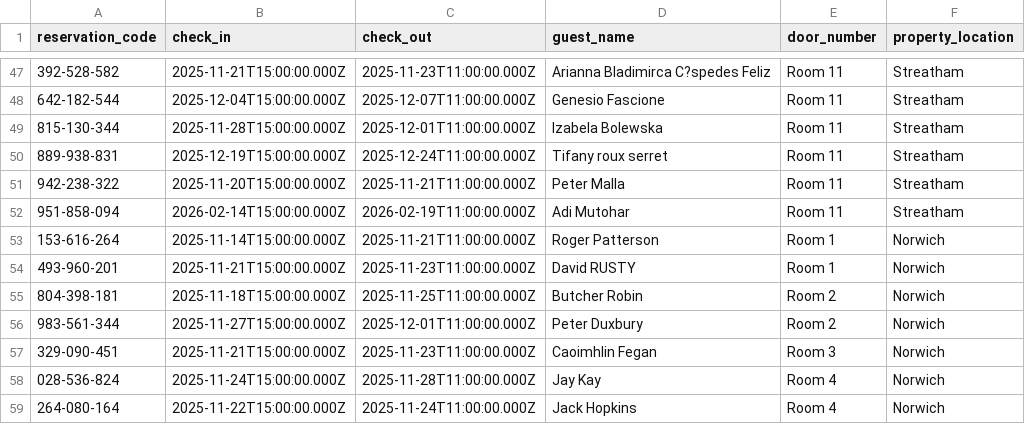
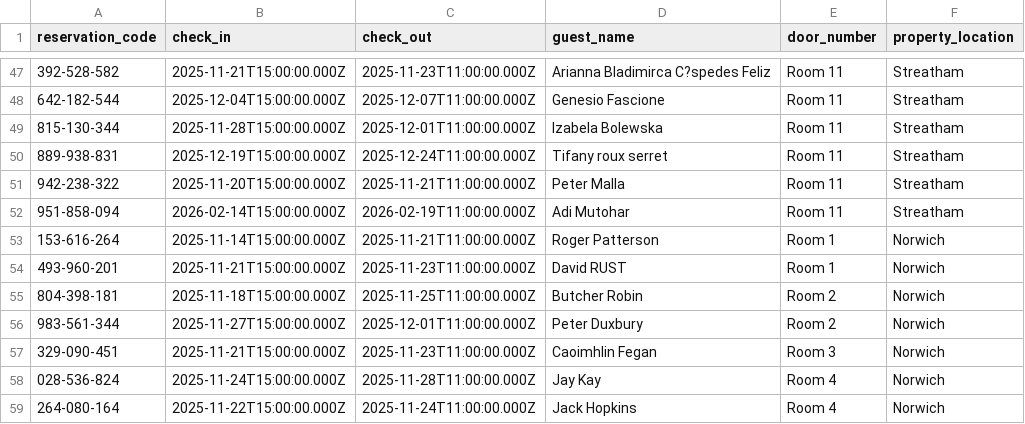
Before and after one commit to McConnell-Properties/ttlock-auto-codes, a CSV file: bookings.csv, drawn as a sheet; only a part is shown, gaps mark what is left out.

Commit message:
Update bookings.csv from Google Sheets (includes door_number, property_location)

```diff
--- a/bookings.csv
+++ b/bookings.csv
@@ -53,3 +53,3 @@ reservation_code,check_in,check_out,guest_name,door_number,property_location
 153-616-264,2025-11-14T15:00:00.000Z,2025-11-21T11:00:00.000Z,Roger Patterson,Room 1,Norwich
-493-960-201,2025-11-21T15:00:00.000Z,2025-11-23T11:00:00.000Z,David RUSTY,Room 1,Norwich
+493-960-201,2025-11-21T15:00:00.000Z,2025-11-23T11:00:00.000Z,David RUST,Room 1,Norwich
 804-398-181,2025-11-18T15:00:00.000Z,2025-11-25T11:00:00.000Z,Butcher Robin,Room 2,Norwich
```
